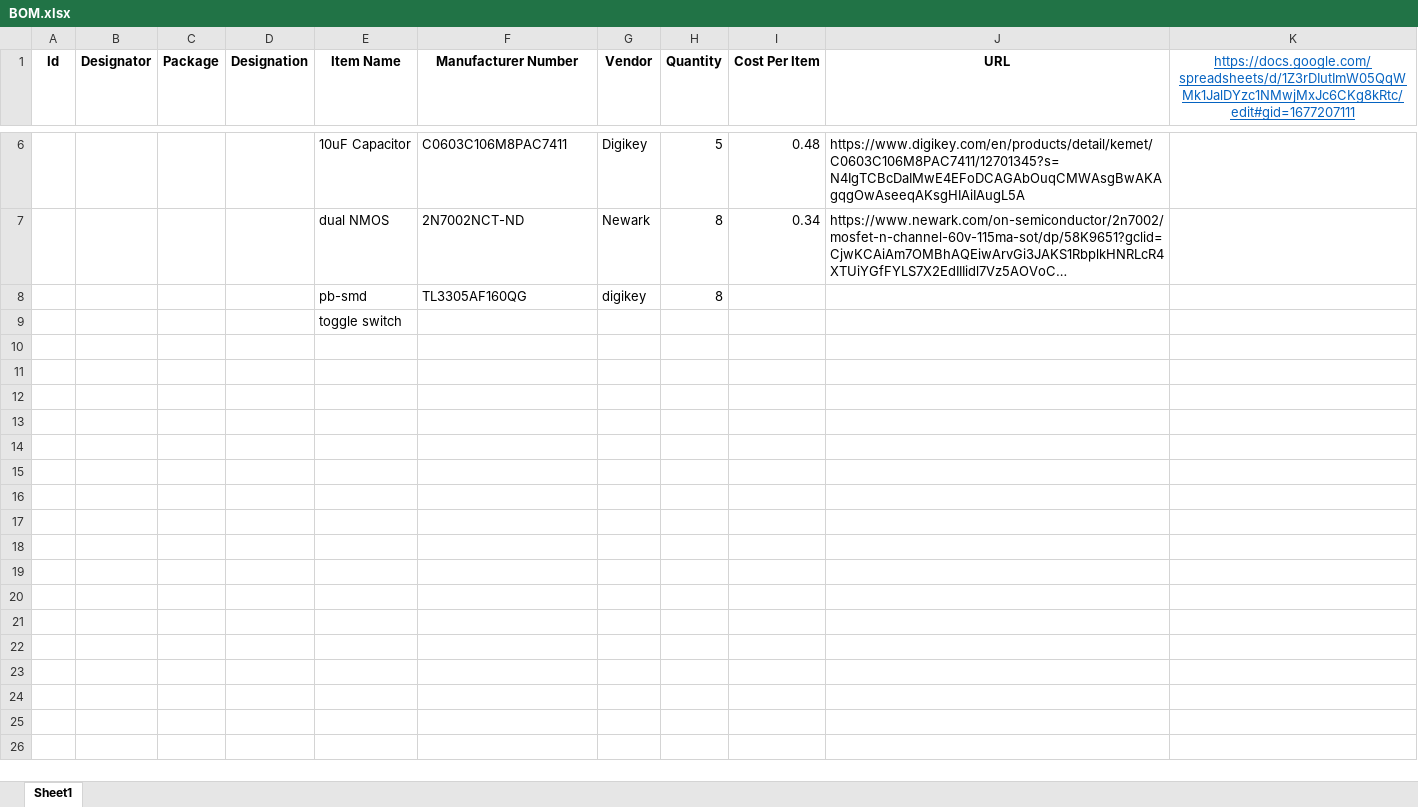
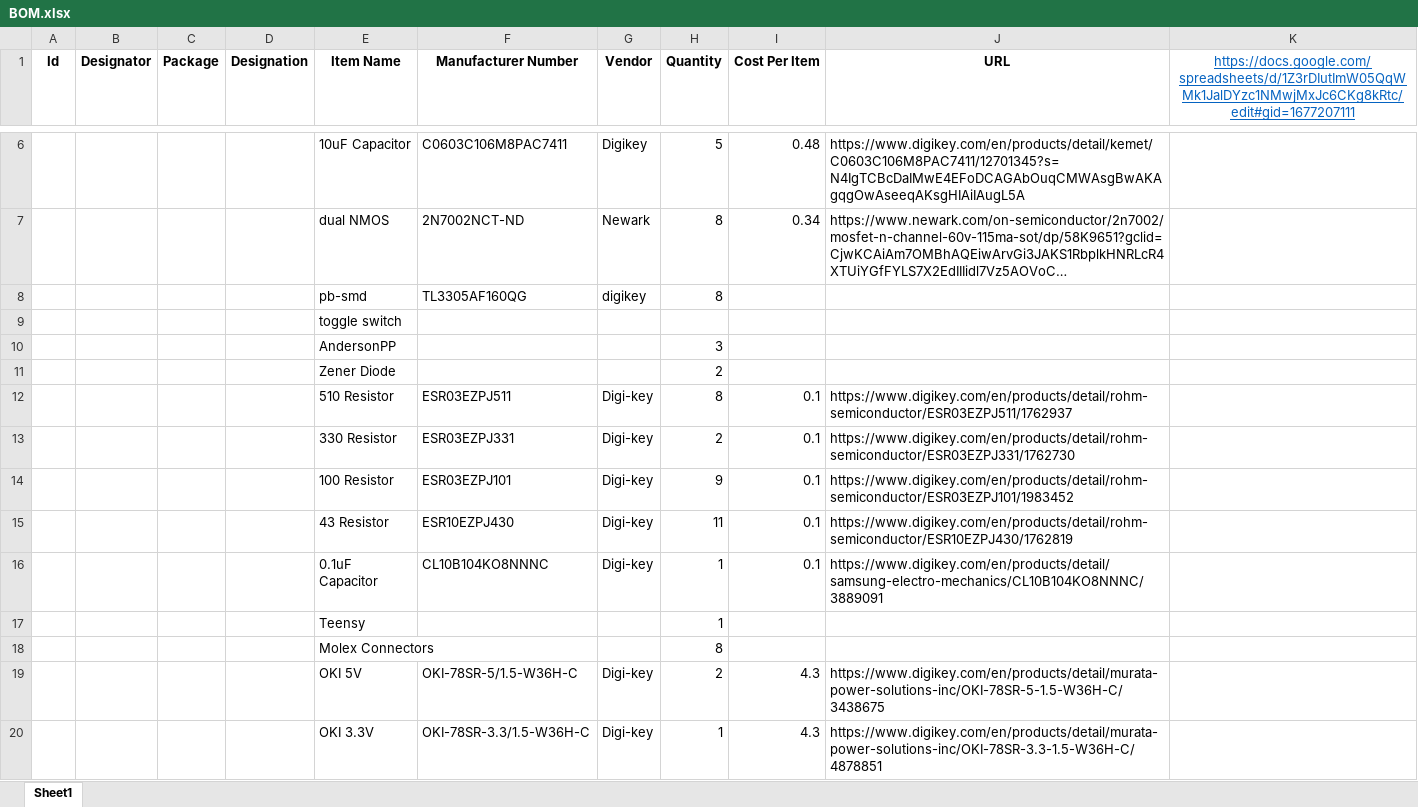
Before and after one commit to MissouriMRDT/GimbalBoard_Hardware, an Excel workbook: Documentation/BOM/BOM.xlsx, sheet Sheet1, drawn as a sheet; only a part is shown, gaps mark what is left out; long unchanged cells end in …; values as stored, in another font and other column widths than the file's, no borders; the diff names each change by its address in the sheet, - before the commit and + after, or states it on an @@ line.

Commit message:
worked on BOM, not complete

```diff
--- a/Documentation/BOM/BOM.xlsx (sheet Sheet1)
+++ b/Documentation/BOM/BOM.xlsx (sheet Sheet1)
+row 10:  |  |  |  | AndersonPP |  |  | 3
+row 11:  |  |  |  | Zener Diode |  |  | 2
+row 12:  |  |  |  | 510 Resistor | ESR03EZPJ511 | Digi-key | 8 | 0.1 | https://www.digikey.com/en/products/detail/rohm-semiconductor/ESR03EZPJ511/1762937
+row 13:  |  |  |  | 330 Resistor | ESR03EZPJ331 | Digi-key | 2 | 0.1 | https://www.digikey.com/en/products/detail/rohm-semiconductor/ESR03EZPJ331/1762730
+row 14:  |  |  |  | 100 Resistor | ESR03EZPJ101 | Digi-key | 9 | 0.1 | https://www.digikey.com/en/products/detail/rohm-semiconductor/ESR03EZPJ101/1983452
+row 15:  |  |  |  | 43 Resistor | ESR10EZPJ430 | Digi-key | 11 | 0.1 | https://www.digikey.com/en/products/detail/rohm-semiconductor/ESR10EZPJ430/1762819
+row 16:  |  |  |  | 0.1uF Capacitor | CL10B104KO8NNNC | Digi-key | 1 | 0.1 | https://www.digikey.com/en/products/detail/samsung-electro-mechanics/CL10B104KO8NNNC/3889091
+row 17:  |  |  |  | Teensy |  |  | 1
+row 18:  |  |  |  | Molex Connectors |  |  | 8
+row 19:  |  |  |  | OKI 5V | OKI-78SR-5/1.5-W36H-C | Digi-key | 2 | 4.3 | https://www.digikey.com/en/products/detail/murata-power-solutions-inc/OKI-78SR-5-1.5-W36H-C/3438675
+row 20:  |  |  |  | OKI 3.3V | OKI-78SR-3.3/1.5-W36H-C | Digi-key | 1 | 4.3 | https://www.digikey.com/en/products/detail/murata-power-solutions-inc/OKI-78SR-3.3-1.5-W36H-C/4878851
```
